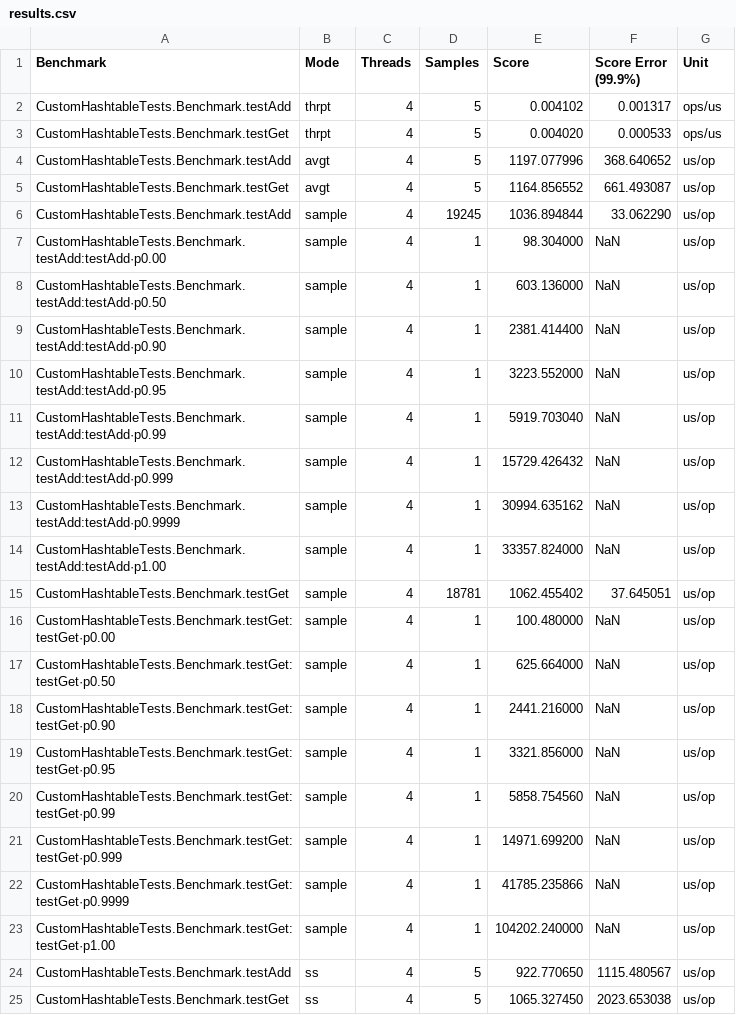
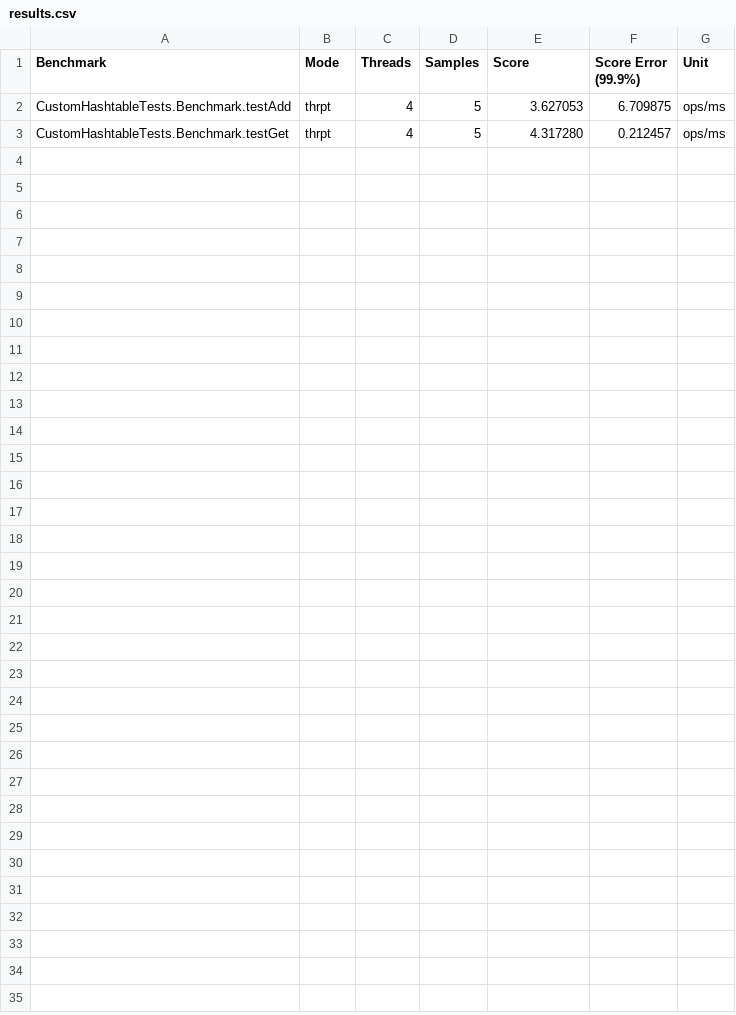
Before and after one commit to cedrichansen/Custom_Concurrent_HashTable, a CSV file: results.csv, drawn as a sheet.

```diff
--- a/results.csv
+++ b/results.csv
@@ -1,25 +1,3 @@
 "Benchmark","Mode","Threads","Samples","Score","Score Error (99.9%)","Unit"
-"CustomHashtableTests.Benchmark.testAdd","thrpt",4,5,0.004102,0.001317,"ops/us"
-"CustomHashtableTests.Benchmark.testGet","thrpt",4,5,0.004020,0.000533,"ops/us"
-"CustomHashtableTests.Benchmark.testAdd","avgt",4,5,1197.077996,368.640652,"us/op"
-"CustomHashtableTests.Benchmark.testGet","avgt",4,5,1164.856552,661.493087,"us/op"
-"CustomHashtableTests.Benchmark.testAdd","sample",4,19245,1036.894844,33.062290,"us/op"
-"CustomHashtableTests.Benchmark.testAdd:testAdd·p0.00","sample",4,1,98.304000,NaN,"us/op"
-"CustomHashtableTests.Benchmark.testAdd:testAdd·p0.50","sample",4,1,603.136000,NaN,"us/op"
-"CustomHashtableTests.Benchmark.testAdd:testAdd·p0.90","sample",4,1,2381.414400,NaN,"us/op"
-"CustomHashtableTests.Benchmark.testAdd:testAdd·p0.95","sample",4,1,3223.552000,NaN,"us/op"
-"CustomHashtableTests.Benchmark.testAdd:testAdd·p0.99","sample",4,1,5919.703040,NaN,"us/op"
-"CustomHashtableTests.Benchmark.testAdd:testAdd·p0.999","sample",4,1,15729.426432,NaN,"us/op"
-"CustomHashtableTests.Benchmark.testAdd:testAdd·p0.9999","sample",4,1,30994.635162,NaN,"us/op"
-"CustomHashtableTests.Benchmark.testAdd:testAdd·p1.00","sample",4,1,33357.824000,NaN,"us/op"
-"CustomHashtableTests.Benchmark.testGet","sample",4,18781,1062.455402,37.645051,"us/op"
-"CustomHashtableTests.Benchmark.testGet:testGet·p0.00","sample",4,1,100.480000,NaN,"us/op"
-"CustomHashtableTests.Benchmark.testGet:testGet·p0.50","sample",4,1,625.664000,NaN,"us/op"
-"CustomHashtableTests.Benchmark.testGet:testGet·p0.90","sample",4,1,2441.216000,NaN,"us/op"
-"CustomHashtableTests.Benchmark.testGet:testGet·p0.95","sample",4,1,3321.856000,NaN,"us/op"
-"CustomHashtableTests.Benchmark.testGet:testGet·p0.99","sample",4,1,5858.754560,NaN,"us/op"
-"CustomHashtableTests.Benchmark.testGet:testGet·p0.999","sample",4,1,14971.699200,NaN,"us/op"
-"CustomHashtableTests.Benchmark.testGet:testGet·p0.9999","sample",4,1,41785.235866,NaN,"us/op"
-"CustomHashtableTests.Benchmark.testGet:testGet·p1.00","sample",4,1,104202.240000,NaN,"us/op"
-"CustomHashtableTests.Benchmark.testAdd","ss",4,5,922.770650,1115.480567,"us/op"
-"CustomHashtableTests.Benchmark.testGet","ss",4,5,1065.327450,2023.653038,"us/op"
+"CustomHashtableTests.Benchmark.testAdd","thrpt",4,5,3.627053,6.709875,"ops/ms"
+"CustomHashtableTests.Benchmark.testGet","thrpt",4,5,4.317280,0.212457,"ops/ms"
```
Also changed, not shown: 4 other files.
